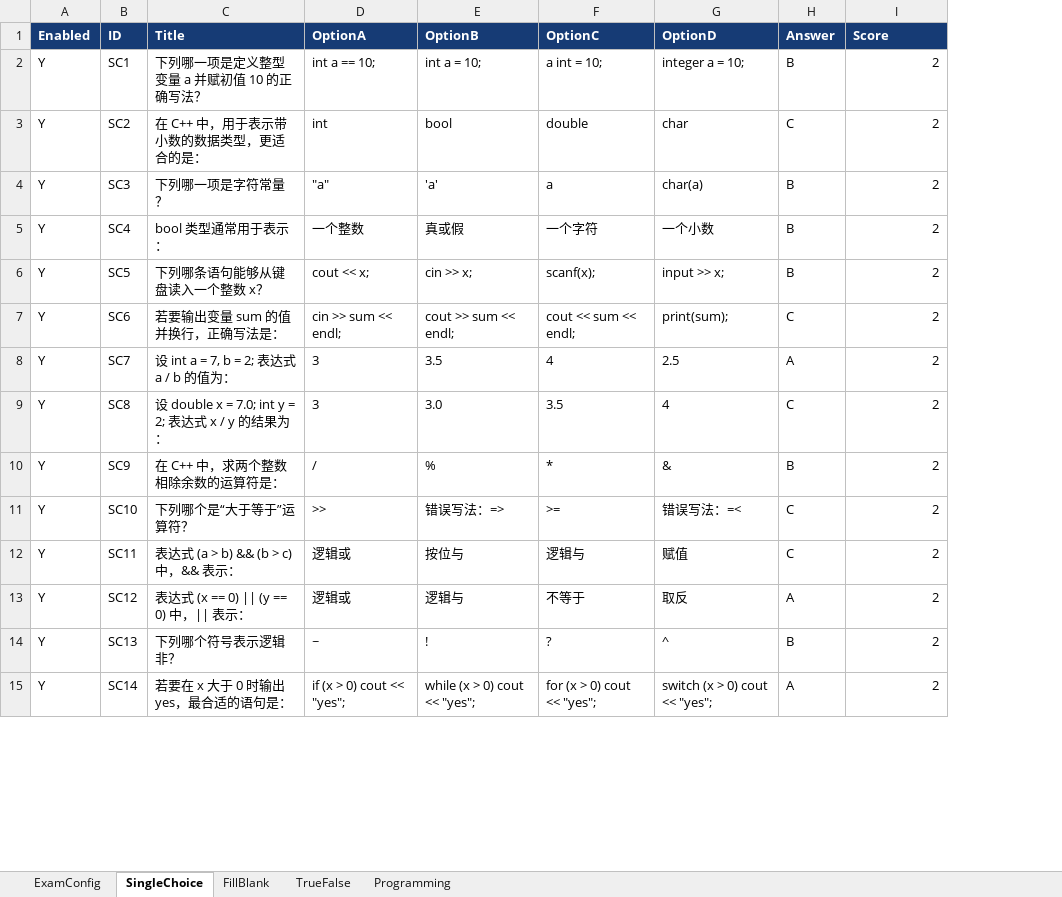
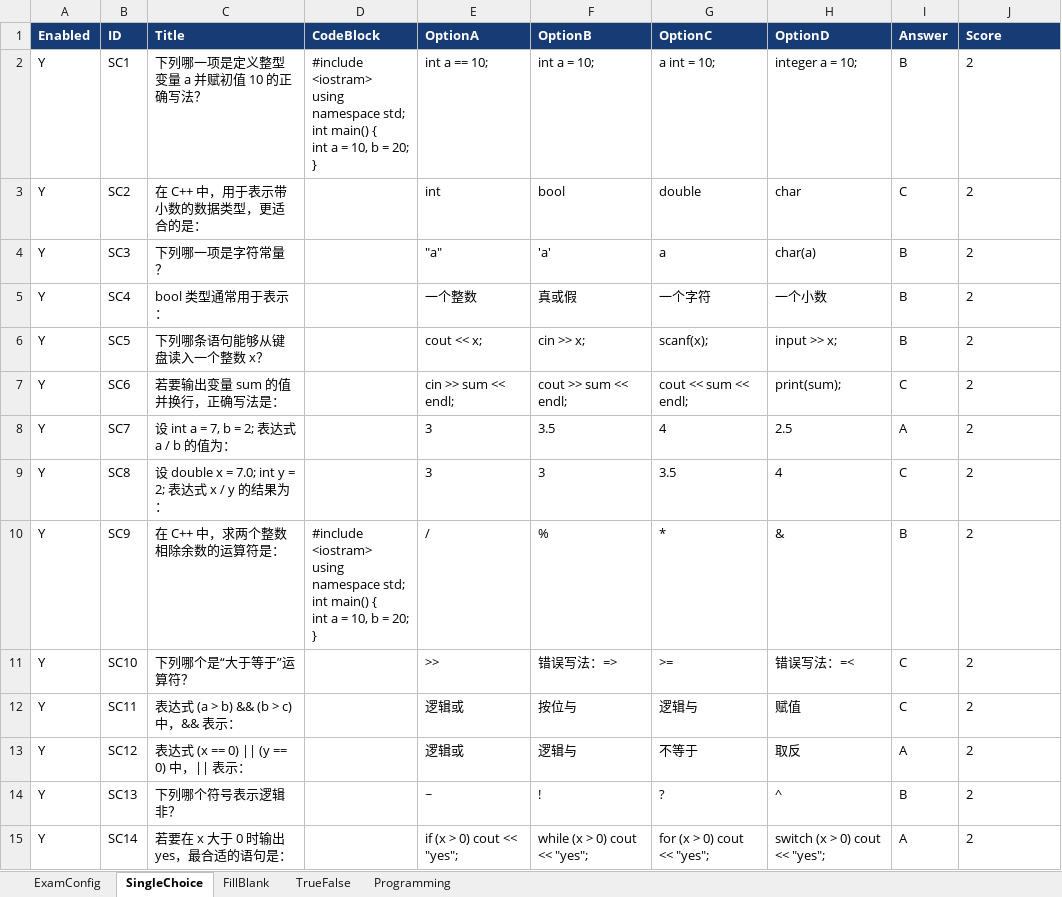
Before and after one commit to ChubbyPaw/Justudy, an Excel workbook: exams/test.xlsx, sheet SingleChoice, drawn as a sheet; only a part is shown; values as stored, in another font and other column widths than the file's, no borders; addresses are those after the commit; ↵ is a line break in a cell; the diff covers the shown part only; the diff names each change by its address in the sheet, - before the commit and + after, or states it on an @@ line.

Commit message:
支持单选题代码块展示及样式优化
新增代码块样式，escapeHtml 函数用于安全渲染代码。单选题解析和展示支持多种代码列名，若有代码块则在题目下方显示。更新了 test.xlsx 题库内容。

```diff
--- a/exams/test.xlsx (sheet SingleChoice)
+++ b/exams/test.xlsx (sheet SingleChoice)
+column D (CodeBlock), rows 2-10: #include <iostram> ↵ using namespace std; ↵ int main() { ↵ int a = 10, b = 20; ↵ } |  |  |  |  |  |  |  | #include <iostram> ↵ using namespace std; ↵ int main() { ↵ int a = 10, b = 20; ↵ }
-J2:J15 alignment: right
+J2:J15 alignment: left
-F9 (OptionB): 3.0
+F9 (OptionB): 3
```
Also changed, not shown: cell formats elsewhere in this sheet, 1 other file.
